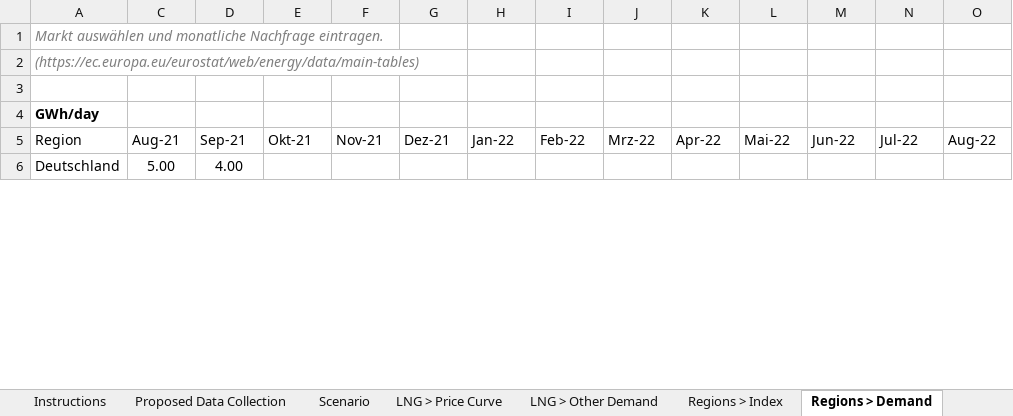
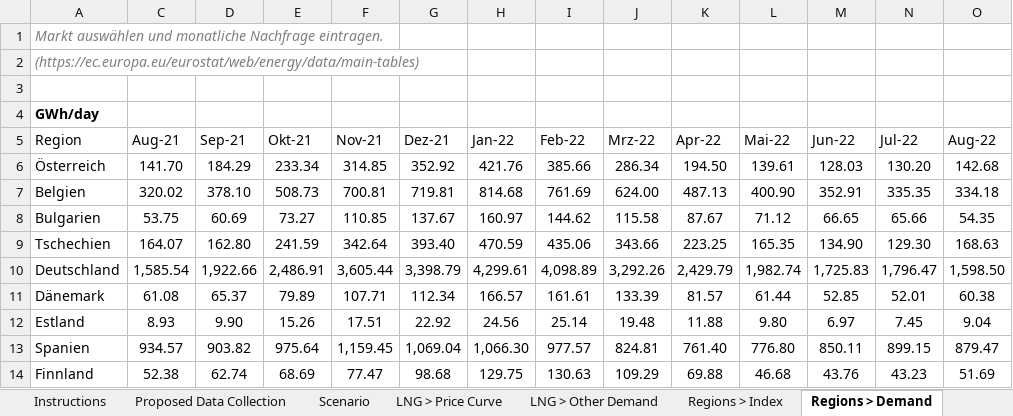
Before and after one commit to freichel/gasmarketmodel, an Excel workbook: gasmarketmodel/data/scenarios/master.xlsm, sheet Regions > Demand, drawn as a sheet; only a part is shown; values as stored, in another font and other column widths than the file's, no borders; table styles not drawn; addresses are those after the commit; rows hold the shown columns only; the diff covers the shown part only; the diff names each change by its address in the sheet, - before the commit and + after, or states it on an @@ line.

```diff
--- a/gasmarketmodel/data/scenarios/master.xlsm (sheet Regions > Demand)
+++ b/gasmarketmodel/data/scenarios/master.xlsm (sheet Regions > Demand)
+row 6: Österreich | 141.70 | 184.29 | 233.34 | 314.85 | 352.92 | 421.76 | 385.66 | 286.34 | 194.50 | 139.61 | 128.03 | 130.20 | 142.68
+row 7: Belgien | 320.02 | 378.10 | 508.73 | 700.81 | 719.81 | 814.68 | 761.69 | 624.00 | 487.13 | 400.90 | 352.91 | 335.35 | 334.18
+row 8: Bulgarien | 53.75 | 60.69 | 73.27 | 110.85 | 137.67 | 160.97 | 144.62 | 115.58 | 87.67 | 71.12 | 66.65 | 65.66 | 54.35
+row 9: Tschechien | 164.07 | 162.80 | 241.59 | 342.64 | 393.40 | 470.59 | 435.06 | 343.66 | 223.25 | 165.35 | 134.90 | 129.30 | 168.63
-C10 (Aug-21): 5.00
+C10 (Aug-21): 1,585.54
-D10 (Sep-21): 4.00
+D10 (Sep-21): 1,922.66
-E10 (Okt-21): (empty)
+E10 (Okt-21): 2,486.91
-F10 (Nov-21): (empty)
+F10 (Nov-21): 3,605.44
-G10 (Dez-21): (empty)
+G10 (Dez-21): 3,398.79
-H10 (Jan-22): (empty)
+H10 (Jan-22): 4,299.61
-I10 (Feb-22): (empty)
+I10 (Feb-22): 4,098.89
-J10 (Mrz-22): (empty)
+J10 (Mrz-22): 3,292.26
-K10 (Apr-22): (empty)
+K10 (Apr-22): 2,429.79
-L10 (Mai-22): (empty)
+L10 (Mai-22): 1,982.74
-M10 (Jun-22): (empty)
+M10 (Jun-22): 1,725.83
-N10 (Jul-22): (empty)
+N10 (Jul-22): 1,796.47
-O10 (Aug-22): (empty)
+O10 (Aug-22): 1,598.50
+row 11: Dänemark | 61.08 | 65.37 | 79.89 | 107.71 | 112.34 | 166.57 | 161.61 | 133.39 | 81.57 | 61.44 | 52.85 | 52.01 | 60.38
+row 12: Estland | 8.93 | 9.90 | 15.26 | 17.51 | 22.92 | 24.56 | 25.14 | 19.48 | 11.88 | 9.80 | 6.97 | 7.45 | 9.04
+row 13: Spanien | 934.57 | 903.82 | 975.64 | 1,159.45 | 1,069.04 | 1,066.30 | 977.57 | 824.81 | 761.40 | 776.80 | 850.11 | 899.15 | 879.47
+row 14: Finnland | 52.38 | 62.74 | 68.69 | 77.47 | 98.68 | 129.75 | 130.63 | 109.29 | 69.88 | 46.68 | 43.76 | 43.23 | 51.69
```
Also changed, not shown: 17 added rows, 1 removed row and 59 edited cells elsewhere in this sheet, sheet Connections > Data, sheet LNG Importers > Data, sheet Piped Importers > Data, sheet LNG > Price Curve, sheet Regions > Production, sheet Connections > Index, 15 more sheets, hidden cells, 21 other files.
